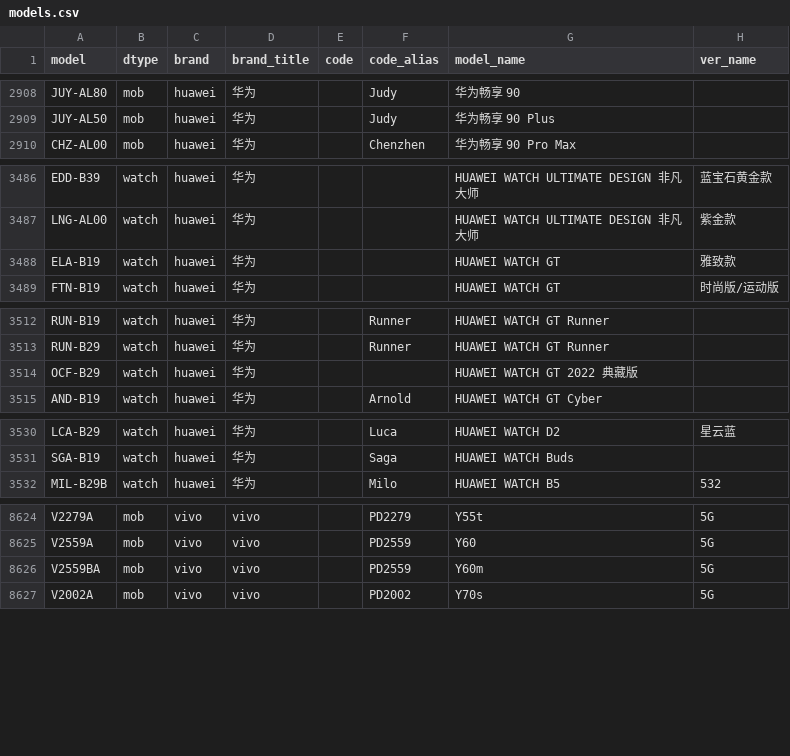
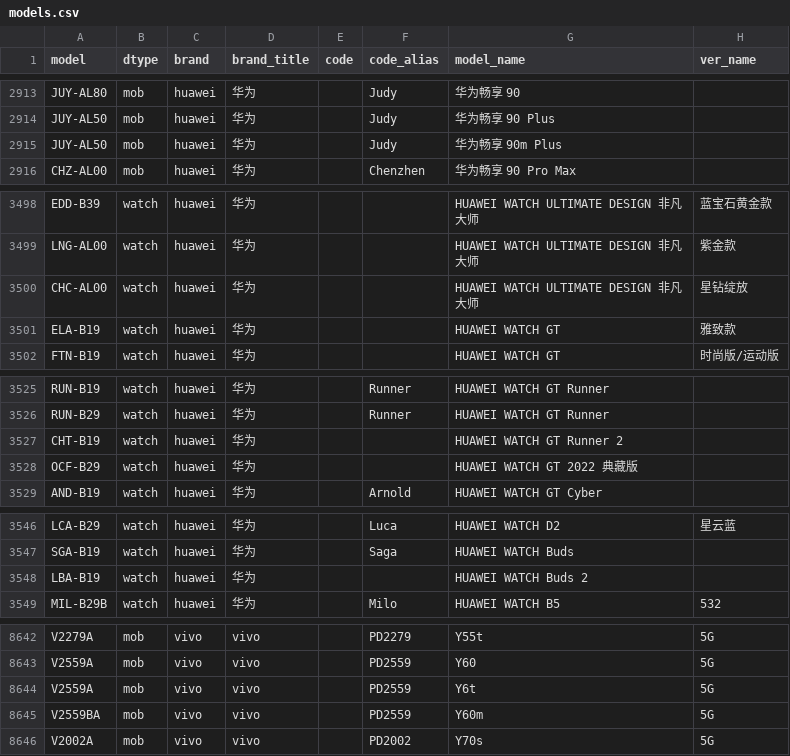
Before and after one commit to YuleBest/MobileModels-csv, a CSV file: models.csv, drawn as a sheet; only a part is shown, gaps mark what is left out; the diff covers the shown part only.

```diff
--- a/models.csv
+++ b/models.csv
@@ -2909,2 +2914,3 @@ JUY-AL80,mob,huawei,华为,,Judy,华为畅享 90,
 JUY-AL50,mob,huawei,华为,,Judy,华为畅享 90 Plus,
+JUY-AL50,mob,huawei,华为,,Judy,华为畅享 90m Plus,
 CHZ-AL00,mob,huawei,华为,,Chenzhen,华为畅享 90 Pro Max,
@@ -3487,2 +3499,3 @@ EDD-B39,watch,huawei,华为,,,HUAWEI WATCH ULTIMATE DESIGN 非凡大师,蓝宝
 LNG-AL00,watch,huawei,华为,,,HUAWEI WATCH ULTIMATE DESIGN 非凡大师,紫金款
+CHC-AL00,watch,huawei,华为,,,HUAWEI WATCH ULTIMATE DESIGN 非凡大师,星钻绽放
 ELA-B19,watch,huawei,华为,,,HUAWEI WATCH GT,雅致款
@@ -3513,2 +3526,3 @@ RUN-B19,watch,huawei,华为,,Runner,HUAWEI WATCH GT Runner,
 RUN-B29,watch,huawei,华为,,Runner,HUAWEI WATCH GT Runner,
+CHT-B19,watch,huawei,华为,,,HUAWEI WATCH GT Runner 2,
 OCF-B29,watch,huawei,华为,,,HUAWEI WATCH GT 2022 典藏版,
@@ -3531,2 +3547,3 @@ LCA-B29,watch,huawei,华为,,Luca,HUAWEI WATCH D2,星云蓝
 SGA-B19,watch,huawei,华为,,Saga,HUAWEI WATCH Buds,
+LBA-B19,watch,huawei,华为,,,HUAWEI WATCH Buds 2,
 MIL-B29B,watch,huawei,华为,,Milo,HUAWEI WATCH B5,532
@@ -8625,2 +8643,3 @@ V2279A,mob,vivo,vivo,,PD2279,Y55t,5G
 V2559A,mob,vivo,vivo,,PD2559,Y60,5G
+V2559A,mob,vivo,vivo,,PD2559,Y6t,5G
 V2559BA,mob,vivo,vivo,,PD2559,Y60m,5G
```
Also changed, not shown: 14 added rows elsewhere in this file, 1 other file.
